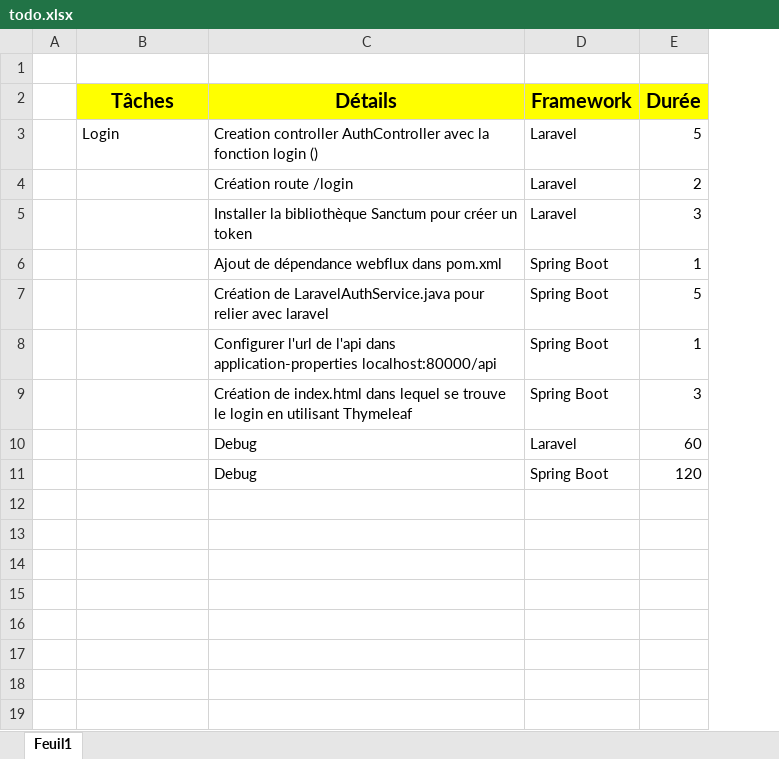
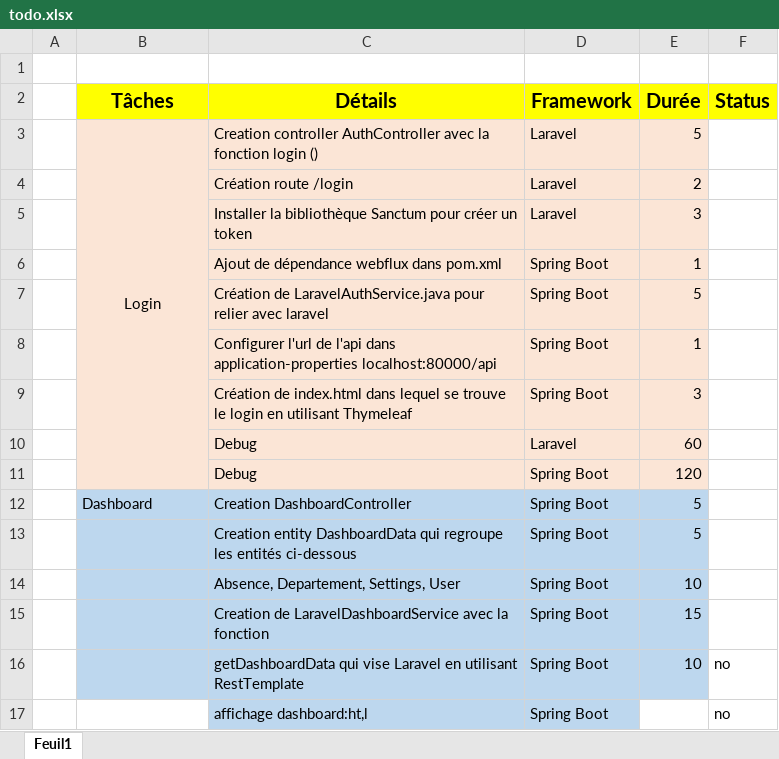
Before and after one commit to Hery0019/daybyday-java, an Excel workbook: todo.xlsx, sheet Feuil1, drawn as a sheet; values as stored, in another font and other column widths than the file's, no borders; the diff names each change by its address in the sheet, - before the commit and + after, or states it on an @@ line.

Commit message:
vita koa louni zay ny dashboard

```diff
--- a/todo.xlsx (sheet Feuil1)
+++ b/todo.xlsx (sheet Feuil1)
+column F (Status), empty
-B3:E11 fill: none
+B3:E11 fill: #FBE5D6
-B3 alignment: left
+B3 alignment: center
+B3:B11 merged
+row 12:  | Dashboard | Creation DashboardController | Spring Boot | 5
+row 13:  |  | Creation entity DashboardData qui regroupe les entités ci-dessous | Spring Boot | 5
+row 14:  |  | Absence, Departement, Settings, User | Spring Boot | 10
+row 15:  |  | Creation de LaravelDashboardService avec la fonction | Spring Boot | 15
+row 16:  |  | getDashboardData qui vise Laravel en utilisant RestTemplate | Spring Boot | 10 | no
+row 17:  |  | affichage dashboard:ht,l | Spring Boot |  | no
```
Also changed, not shown: 15 other files.
